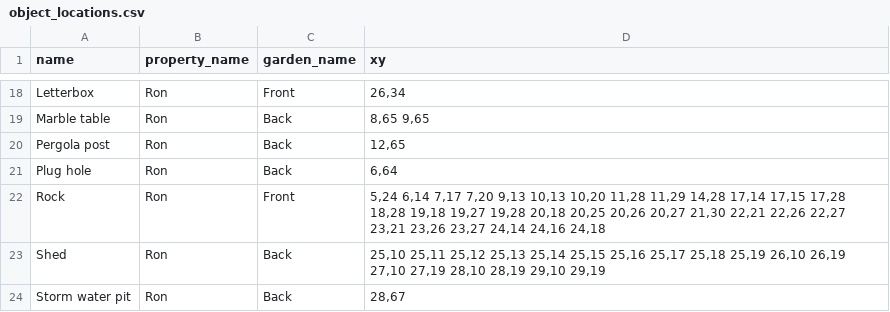
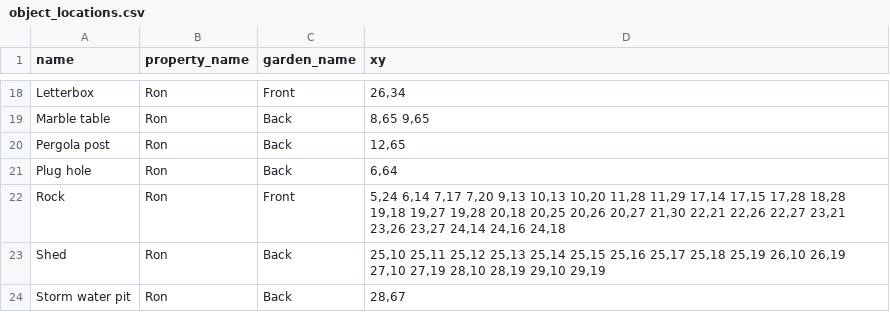
Before and after one commit to ronsavage/WWW-Garden-Design, a CSV file: data/object_locations.csv, drawn as a sheet; only a part is shown, gaps mark what is left out.

Commit message:
Remove rock from front garden

```diff
--- a/data/object_locations.csv
+++ b/data/object_locations.csv
@@ -21,3 +21,3 @@
 "Plug hole","Ron","Back","6,64"
-"Rock","Ron","Front","5,24 6,14 7,17 7,20 9,13 10,13 10,20 11,28 11,29 14,28 17,14 17,15 17,28 18,28 19,18 19,27 19,28 20,18 20,25 20,26 20,27 21,30 22,21 22,26 22,27 23,21 23,26 23,27 24,14 24,16 24,18"
+"Rock","Ron","Front","5,24 6,14 7,17 7,20 9,13 10,13 10,20 11,28 11,29 17,14 17,15 17,28 18,28 19,18 19,27 19,28 20,18 20,25 20,26 20,27 21,30 22,21 22,26 22,27 23,21 23,26 23,27 24,14 24,16 24,18"
 "Shed","Ron","Back","25,10 25,11 25,12 25,13 25,14 25,15 25,16 25,17 25,18 25,19 26,10 26,19 27,10 27,19 28,10 28,19 29,10 29,19"
```
